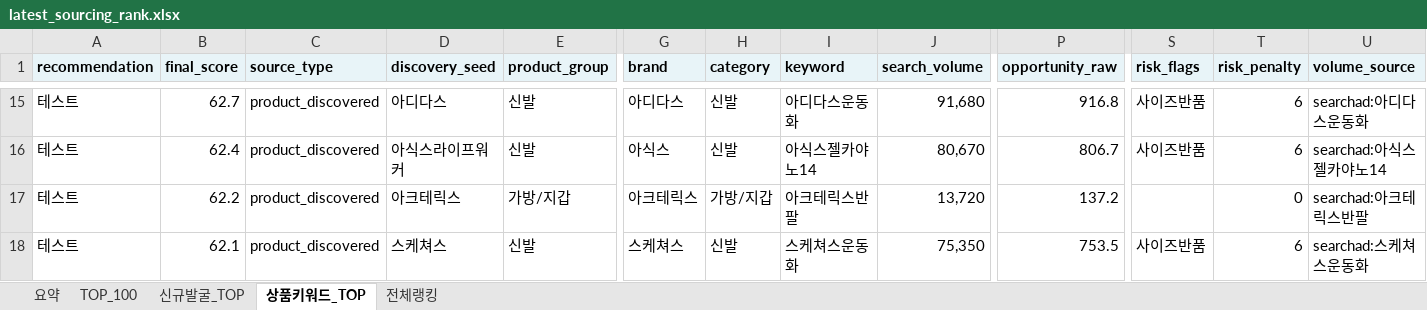
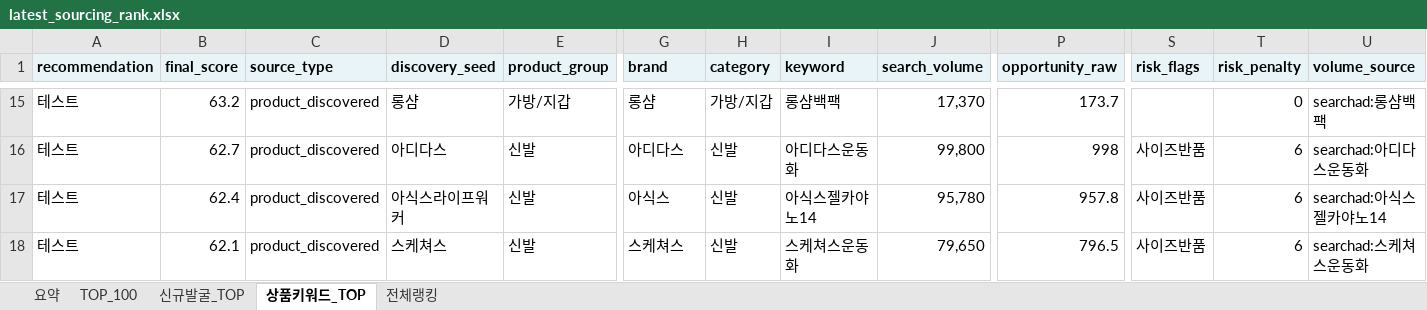
Before and after one commit to tokyonyang/soursing_item, an Excel workbook: dashboard_data/latest_sourcing_rank.xlsx, sheet 상품키워드_TOP, drawn as a sheet; only a part is shown, gaps mark what is left out; values as stored, in another font and other column widths than the file's, no borders; the diff covers the shown part only; the diff names each change by its address in the sheet, - before the commit and + after, or states it on an @@ line.

```diff
--- a/dashboard_data/latest_sourcing_rank.xlsx (sheet 상품키워드_TOP)
+++ b/dashboard_data/latest_sourcing_rank.xlsx (sheet 상품키워드_TOP)
-B15 (final_score): 62.7
+B15 (final_score): 63.2
-D15 (discovery_seed): 아디다스
+D15 (discovery_seed): 롱샴
-E15 (product_group): 신발
+E15 (product_group): 가방/지갑
-G15 (brand): 아디다스
+G15 (brand): 롱샴
-H15 (category): 신발
+H15 (category): 가방/지갑
-I15 (keyword): 아디다스운동화
+I15 (keyword): 롱샴백팩
-J15 (search_volume): 91,680
+J15 (search_volume): 17,370
-P15 (opportunity_raw): 916.8
+P15 (opportunity_raw): 173.7
-S15 (risk_flags): 사이즈반품
+S15 (risk_flags): (empty)
-T15 (risk_penalty): 6
+T15 (risk_penalty): 0
-U15 (volume_source): searchad:아디다스운동화
+U15 (volume_source): searchad:롱샴백팩
-B16 (final_score): 62.4
+B16 (final_score): 62.7
-D16 (discovery_seed): 아식스라이프워커
+D16 (discovery_seed): 아디다스
-G16 (brand): 아식스
+G16 (brand): 아디다스
-I16 (keyword): 아식스젤카야노14
+I16 (keyword): 아디다스운동화
-J16 (search_volume): 80,670
+J16 (search_volume): 99,800
-P16 (opportunity_raw): 806.7
+P16 (opportunity_raw): 998
-U16 (volume_source): searchad:아식스젤카야노14
+U16 (volume_source): searchad:아디다스운동화
-B17 (final_score): 62.2
+B17 (final_score): 62.4
-D17 (discovery_seed): 아크테릭스
+D17 (discovery_seed): 아식스라이프워커
-E17 (product_group): 가방/지갑
+E17 (product_group): 신발
-G17 (brand): 아크테릭스
+G17 (brand): 아식스
-H17 (category): 가방/지갑
+H17 (category): 신발
-I17 (keyword): 아크테릭스반팔
+I17 (keyword): 아식스젤카야노14
-J17 (search_volume): 13,720
+J17 (search_volume): 95,780
-P17 (opportunity_raw): 137.2
+P17 (opportunity_raw): 957.8
-S17 (risk_flags): (empty)
+S17 (risk_flags): 사이즈반품
-T17 (risk_penalty): 0
+T17 (risk_penalty): 6
-U17 (volume_source): searchad:아크테릭스반팔
+U17 (volume_source): searchad:아식스젤카야노14
-J18 (search_volume): 75,350
+J18 (search_volume): 79,650
-P18 (opportunity_raw): 753.5
+P18 (opportunity_raw): 796.5
```
Also changed, not shown: 803 edited cells elsewhere in this sheet, sheet 전체랭킹, sheet TOP_100, sheet 요약, 3 other files.
